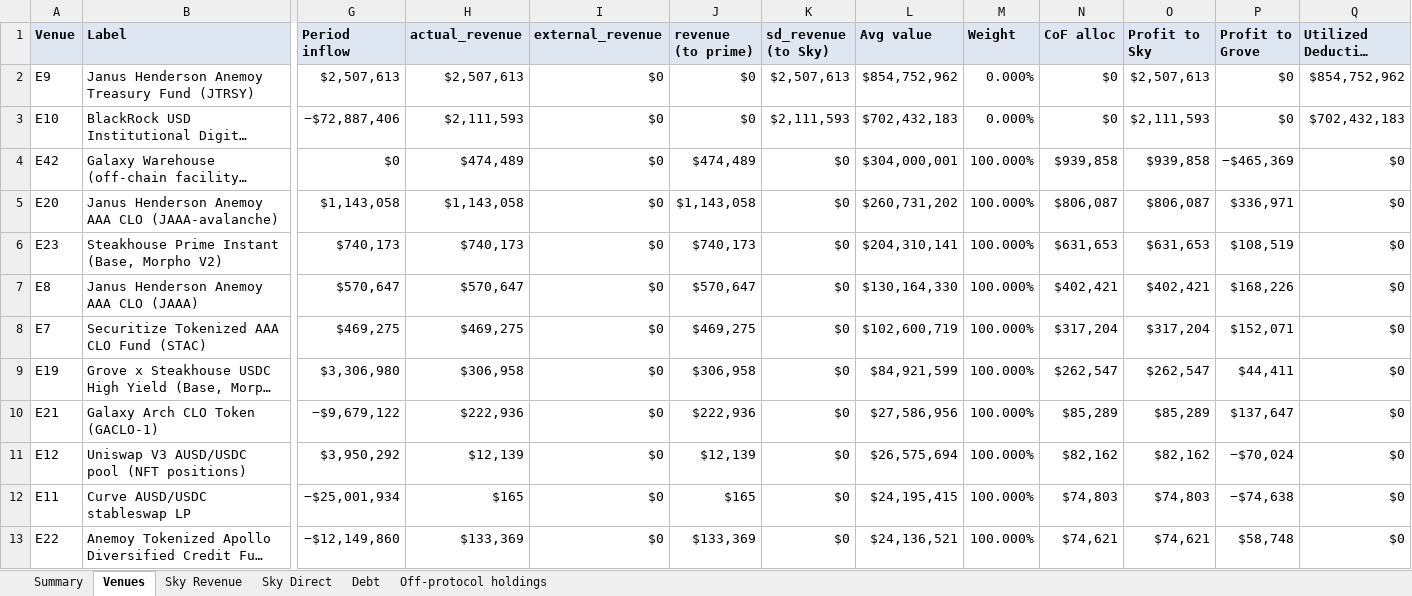
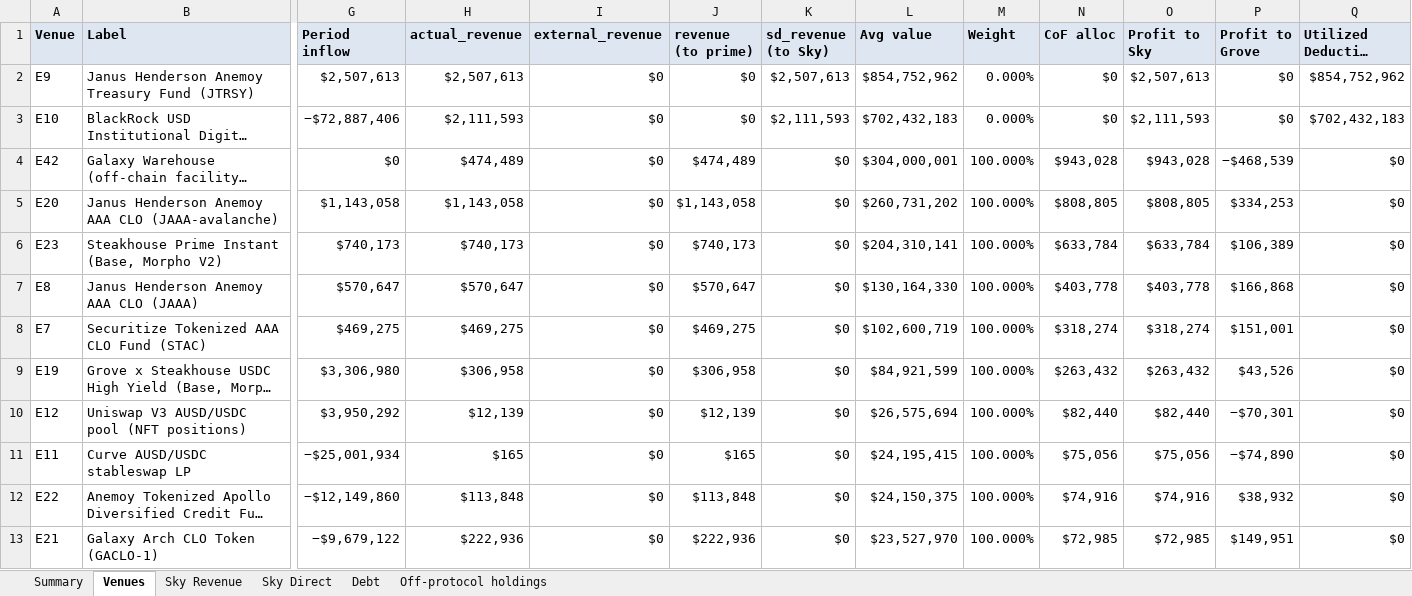
Before and after one commit to soterlabs/settlement-cycle, an Excel workbook: settlements/grove/2026-08/grove_settlement_august_2026.xlsx, sheet Venues, drawn as a sheet; only a part is shown, gaps mark what is left out; long unchanged cells end in …; values as stored, in another font and other column widths than the file's, no borders; removed rows and columns are numbered as before the commit, all else as after; rows hold the shown columns only; the diff covers the shown part only; the diff names each change by its address in the sheet, - before the commit and + after, or states it on an @@ line.

```diff
--- a/settlements/grove/2026-08/grove_settlement_august_2026.xlsx (sheet Venues)
+++ b/settlements/grove/2026-08/grove_settlement_august_2026.xlsx (sheet Venues)
-N4 (CoF alloc): $939,858
+N4 (CoF alloc): $943,028
-O4 (Profit to Sky): $939,858
+O4 (Profit to Sky): $943,028
-P4 (Profit to Grove): −$465,369
+P4 (Profit to Grove): −$468,539
-N5 (CoF alloc): $806,087
+N5 (CoF alloc): $808,805
-O5 (Profit to Sky): $806,087
+O5 (Profit to Sky): $808,805
-P5 (Profit to Grove): $336,971
+P5 (Profit to Grove): $334,253
-N6 (CoF alloc): $631,653
+N6 (CoF alloc): $633,784
-O6 (Profit to Sky): $631,653
+O6 (Profit to Sky): $633,784
-P6 (Profit to Grove): $108,519
+P6 (Profit to Grove): $106,389
-N7 (CoF alloc): $402,421
+N7 (CoF alloc): $403,778
-O7 (Profit to Sky): $402,421
+O7 (Profit to Sky): $403,778
-P7 (Profit to Grove): $168,226
+P7 (Profit to Grove): $166,868
-N8 (CoF alloc): $317,204
+N8 (CoF alloc): $318,274
-O8 (Profit to Sky): $317,204
+O8 (Profit to Sky): $318,274
-P8 (Profit to Grove): $152,071
+P8 (Profit to Grove): $151,001
-N9 (CoF alloc): $262,547
+N9 (CoF alloc): $263,432
-O9 (Profit to Sky): $262,547
+O9 (Profit to Sky): $263,432
-P9 (Profit to Grove): $44,411
+P9 (Profit to Grove): $43,526
-row 10: E21 | Galaxy Arch CLO Token (GACLO-1) | −$9,679,122 | $222,936 | $0 | $222,936 | $0 | $27,586,956 | 100.000% | $85,289 | $85,289 | $137,647 | $0
-N10 (CoF alloc): $82,162
+N10 (CoF alloc): $82,440
-O10 (Profit to Sky): $82,162
+O10 (Profit to Sky): $82,440
-P10 (Profit to Grove): −$70,024
+P10 (Profit to Grove): −$70,301
-N11 (CoF alloc): $74,803
+N11 (CoF alloc): $75,056
-O11 (Profit to Sky): $74,803
+O11 (Profit to Sky): $75,056
-P11 (Profit to Grove): −$74,638
+P11 (Profit to Grove): −$74,890
-H12 (actual_revenue): $133,369
+H12 (actual_revenue): $113,848
-J12 (revenue (to prime)): $133,369
+J12 (revenue (to prime)): $113,848
-L12 (Avg value): $24,136,521
+L12 (Avg value): $24,150,375
-N12 (CoF alloc): $74,621
+N12 (CoF alloc): $74,916
-O12 (Profit to Sky): $74,621
+O12 (Profit to Sky): $74,916
-P12 (Profit to Grove): $58,748
+P12 (Profit to Grove): $38,932
+row 13: E21 | Galaxy Arch CLO Token (GACLO-1) | −$9,679,122 | $222,936 | $0 | $222,936 | $0 | $23,527,970 | 100.000% | $72,985 | $72,985 | $149,951 | $0
```
Also changed, not shown: 12 edited cells elsewhere in this sheet, sheet Summary, 8 other files.
